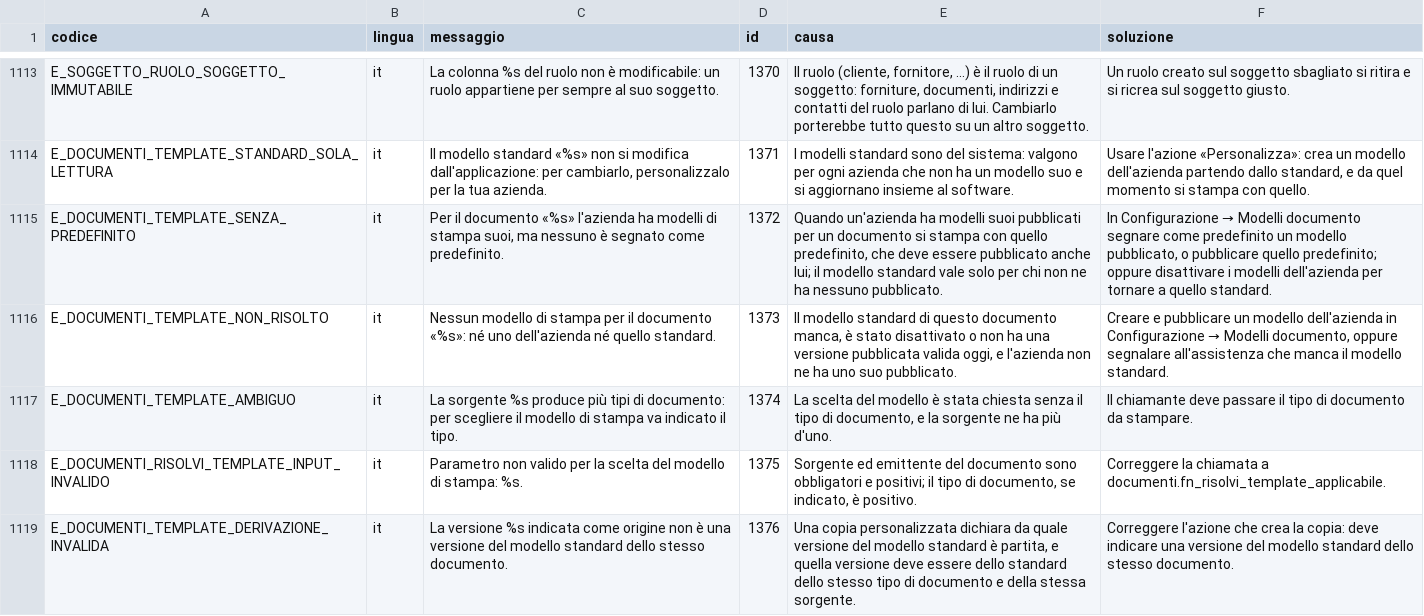
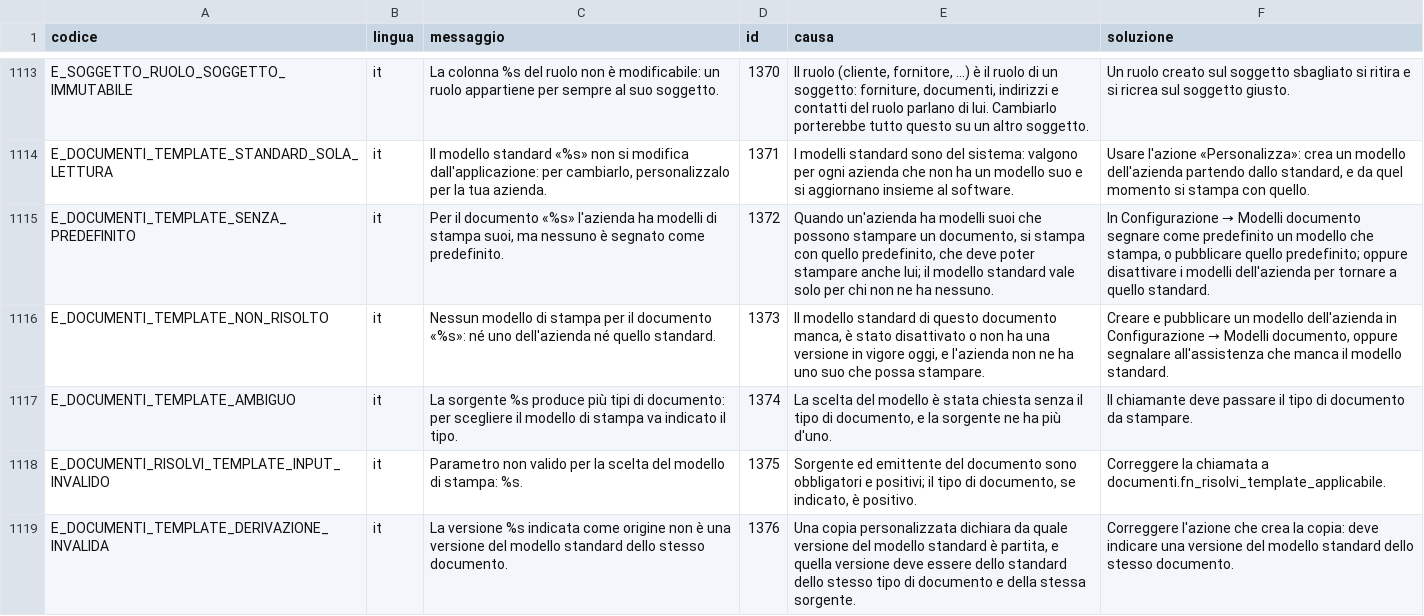
Before and after one commit to Tito-it/ZeroErp, a CSV file: db/changelog/migrations_v2/80_data/sql/config/messaggi_errore.csv, drawn as a sheet; only a part is shown, gaps mark what is left out; the diff covers the shown part only.

```diff
--- a/db/changelog/migrations_v2/80_data/sql/config/messaggi_errore.csv
+++ b/db/changelog/migrations_v2/80_data/sql/config/messaggi_errore.csv
@@ -1114,4 +1114,4 @@ E_SOGGETTO_RUOLO_SOGGETTO_IMMUTABILE,it,La colonna %s del ruolo non è modificab
 E_DOCUMENTI_TEMPLATE_STANDARD_SOLA_LETTURA,it,"Il modello standard «%s» non si modifica dall'applicazione: per cambiarlo, personalizzalo per la tua azienda.",1371,I modelli standard sono del sistema: valgono per ogni azienda che non ha un modello suo e si aggiornano insieme al software.,"Usare l'azione «Personalizza»: crea un modello dell'azienda partendo dallo standard, e da quel momento si stampa con quello."
-E_DOCUMENTI_TEMPLATE_SENZA_PREDEFINITO,it,"Per il documento «%s» l'azienda ha modelli di stampa suoi, ma nessuno è segnato come predefinito.",1372,"Quando un'azienda ha modelli suoi pubblicati per un documento si stampa con quello predefinito, che deve essere pubblicato anche lui; il modello standard vale solo per chi non ne ha nessuno pubblicato.","In Configurazione → Modelli documento segnare come predefinito un modello pubblicato, o pubblicare quello predefinito; oppure disattivare i modelli dell'azienda per tornare a quello standard."
-E_DOCUMENTI_TEMPLATE_NON_RISOLTO,it,Nessun modello di stampa per il documento «%s»: né uno dell'azienda né quello standard.,1373,"Il modello standard di questo documento manca, è stato disattivato o non ha una versione pubblicata valida oggi, e l'azienda non ne ha uno suo pubblicato.","Creare e pubblicare un modello dell'azienda in Configurazione → Modelli documento, oppure segnalare all'assistenza che manca il modello standard."
+E_DOCUMENTI_TEMPLATE_SENZA_PREDEFINITO,it,"Per il documento «%s» l'azienda ha modelli di stampa suoi, ma nessuno è segnato come predefinito.",1372,"Quando un'azienda ha modelli suoi che possono stampare un documento, si stampa con quello predefinito, che deve poter stampare anche lui; il modello standard vale solo per chi non ne ha nessuno.","In Configurazione → Modelli documento segnare come predefinito un modello che stampa, o pubblicare quello predefinito; oppure disattivare i modelli dell'azienda per tornare a quello standard."
+E_DOCUMENTI_TEMPLATE_NON_RISOLTO,it,Nessun modello di stampa per il documento «%s»: né uno dell'azienda né quello standard.,1373,"Il modello standard di questo documento manca, è stato disattivato o non ha una versione in vigore oggi, e l'azienda non ne ha uno suo che possa stampare.","Creare e pubblicare un modello dell'azienda in Configurazione → Modelli documento, oppure segnalare all'assistenza che manca il modello standard."
 E_DOCUMENTI_TEMPLATE_AMBIGUO,it,La sorgente %s produce più tipi di documento: per scegliere il modello di stampa va indicato il tipo.,1374,"La scelta del modello è stata chiesta senza il tipo di documento, e la sorgente ne ha più d'uno.",Il chiamante deve passare il tipo di documento da stampare.
```
Also changed, not shown: 14 edited cells elsewhere in this file, db/changelog/migrations_v2/80_data/sql/config/codici_errore.csv, db/changelog/migrations_v2/80_data/sql/dbops/automation_lock_columns.csv, 33 other files.
